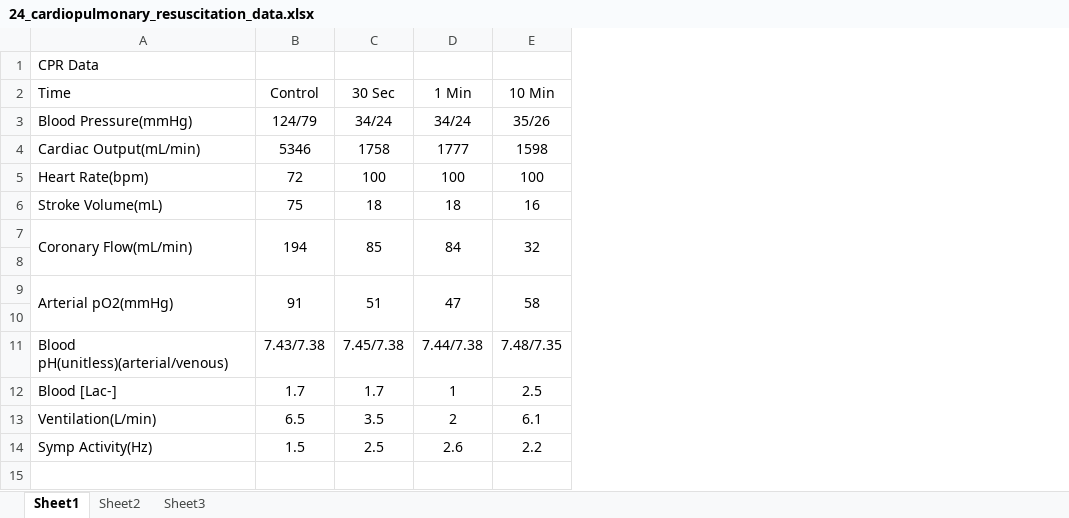
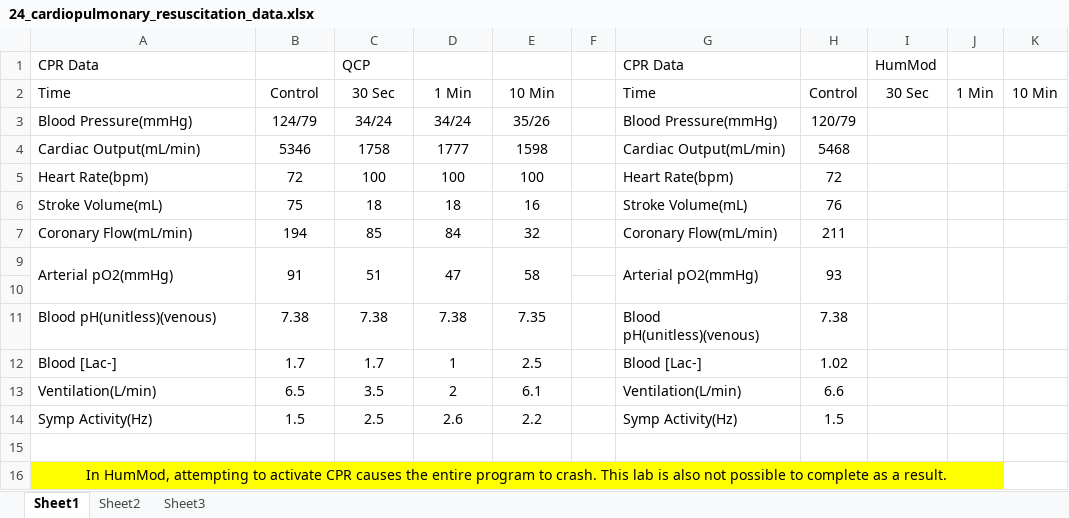
Before and after one commit to HumMod/labs, an Excel workbook: 24_cardiopulmonary_resuscitation/24_cardiopulmonary_resuscitation_data.xlsx, sheet Sheet1, drawn as a sheet; values as stored, in another font and other column widths than the file's, no borders; removed rows and columns are numbered as before the commit, all else as after; the diff names each change by its address in the sheet, - before the commit and + after, or states it on an @@ line.

Commit message:
Adding Lab 24 Annotations, it also cannot be completed

```diff
--- a/24_cardiopulmonary_resuscitation/24_cardiopulmonary_resuscitation_data.xlsx (sheet Sheet1)
+++ b/24_cardiopulmonary_resuscitation/24_cardiopulmonary_resuscitation_data.xlsx (sheet Sheet1)
+column F, empty
+column G, rows 1-9: CPR Data | Time | Blood Pressure(mmHg) | Cardiac Output(mL/min) | Heart Rate(bpm) | Stroke Volume(mL) | Coronary Flow(mL/min) | Arterial pO2(mmHg); rows 12-14: Blood [Lac-] | Ventilation(L/min) | Symp Activity(Hz)
+column H, rows 2-9: Control | 120/79 | 5468 | 72 | 76 | 211 | 93; rows 12-14: 1.02 | 6.6 | 1.5
+column I, rows 1-2: HumMod | 30 Sec
+column J, row 2: 1 Min
+column K, row 2: 10 Min
-C1: (empty)
+C1: QCP
-A7:A8 merged
-B7:B8 merged
-C7:C8 merged
-D7:D8 merged
-E7:E8 merged
-row 8: (empty)
-row 11: Blood pH(unitless)(arterial/venous) | 7.43/7.38 | 7.45/7.38 | 7.44/7.38 | 7.48/7.35
+row 11: Blood pH(unitless)(venous) | 7.38 | 7.38 | 7.38 | 7.35 |  | Blood pH(unitless)(venous) | 7.38
+row 15: (empty)
+row 16: In HumMod, attempting to activate CPR causes the entire program to crash. This lab is also not possible to complete as a result.
```
